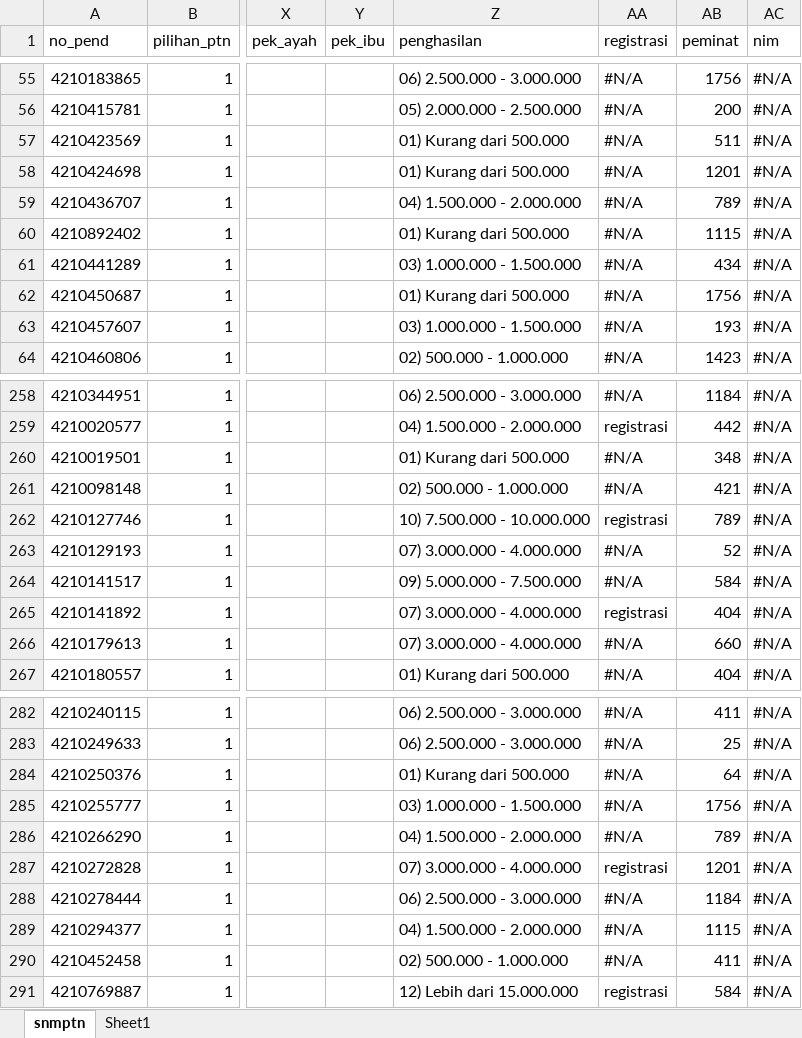
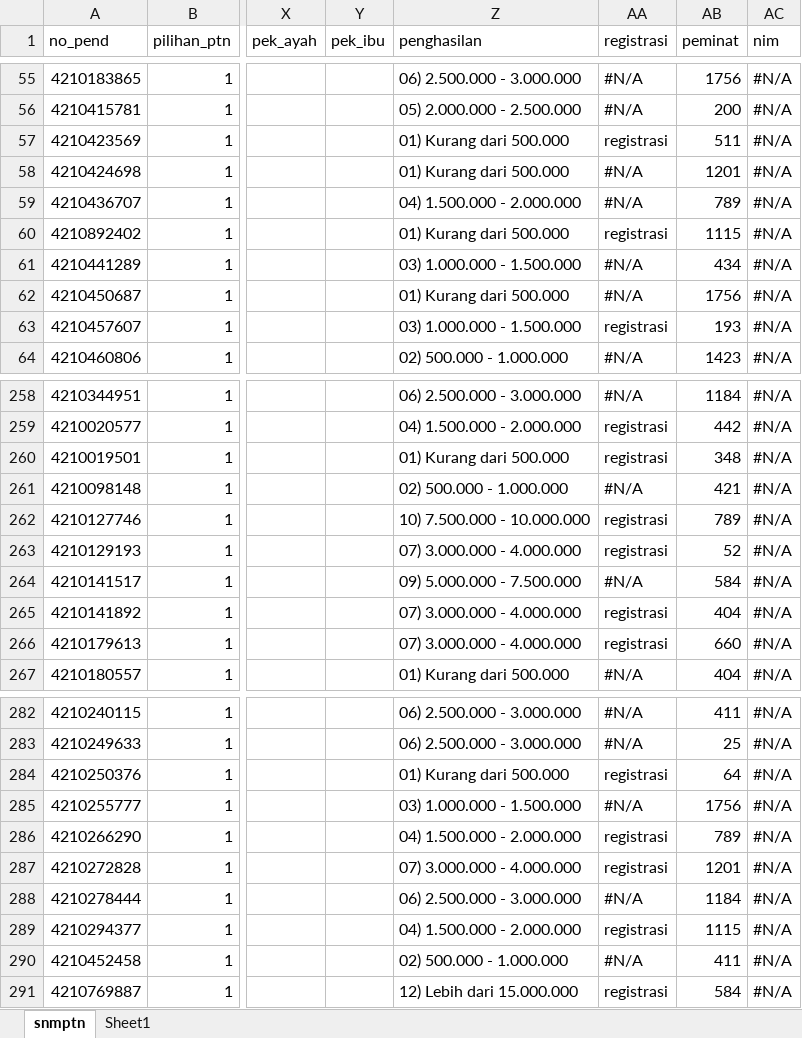
Before and after one commit to tirtareg/21snm, an Excel workbook: docs/snmptn.xlsx, sheet snmptn, drawn as a sheet; only a part is shown, gaps mark what is left out; values as stored, in another font and other column widths than the file's, no cell formats; the diff covers the shown part only; the diff names each change by its address in the sheet, - before the commit and + after, or states it on an @@ line.

```diff
--- a/docs/snmptn.xlsx (sheet snmptn)
+++ b/docs/snmptn.xlsx (sheet snmptn)
-AA57 (registrasi): #N/A
+AA57 (registrasi): registrasi
-AA60 (registrasi): #N/A
+AA60 (registrasi): registrasi
-AA63 (registrasi): #N/A
+AA63 (registrasi): registrasi
-AA260 (registrasi): #N/A
+AA260 (registrasi): registrasi
-AA263 (registrasi): #N/A
+AA263 (registrasi): registrasi
-AA266 (registrasi): #N/A
+AA266 (registrasi): registrasi
-AA284 (registrasi): #N/A
+AA284 (registrasi): registrasi
-AA286 (registrasi): #N/A
+AA286 (registrasi): registrasi
-AA289 (registrasi): #N/A
+AA289 (registrasi): registrasi
```
Also changed, not shown: 47 edited cells elsewhere in this sheet, cell formats, Sudah Registrasi.xlsx, docs/Sudah Registrasi.xlsx, 2 other files.
